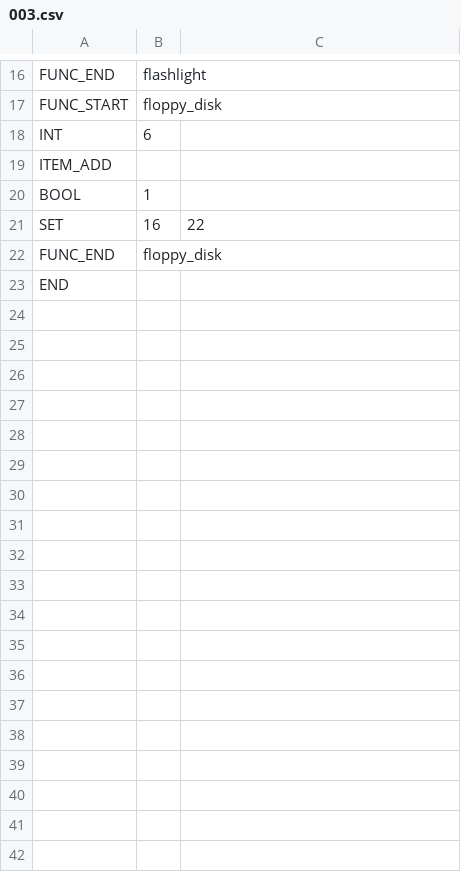
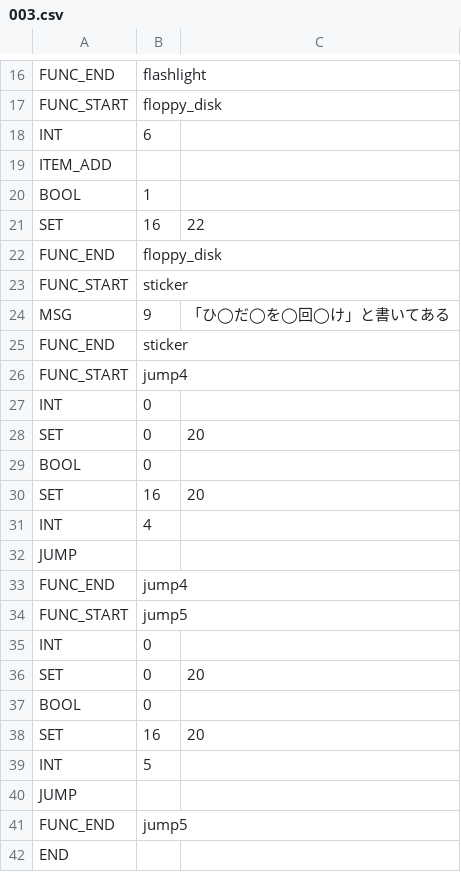
Before and after one commit to syun77/EscEditor6, a CSV file: assets/data/scene003/003.csv, drawn as a sheet; only a part is shown, gaps mark what is left out; the diff names each change by its address in the sheet, - before the commit and + after, or states it on an @@ line.

```diff
--- a/assets/data/scene003/003.csv
+++ b/assets/data/scene003/003.csv
+row 23: FUNC_START | sticker
+row 24: MSG | 9 | 「ひ◯だ◯を◯回◯け」と書いてある
+row 25: FUNC_END | sticker
+row 26: FUNC_START | jump4
+row 27: INT | 0
+row 28: SET | 0 | 20
+row 29: BOOL | 0
+row 30: SET | 16 | 20
+row 31: INT | 4
+row 32: JUMP
+row 33: FUNC_END | jump4
+row 34: FUNC_START | jump5
+row 35: INT | 0
+row 36: SET | 0 | 20
+row 37: BOOL | 0
+row 38: SET | 16 | 20
+row 39: INT | 5
+row 40: JUMP
+row 41: FUNC_END | jump5
```
Also changed, not shown: assets/data/item/item.csv, 18 other files.
